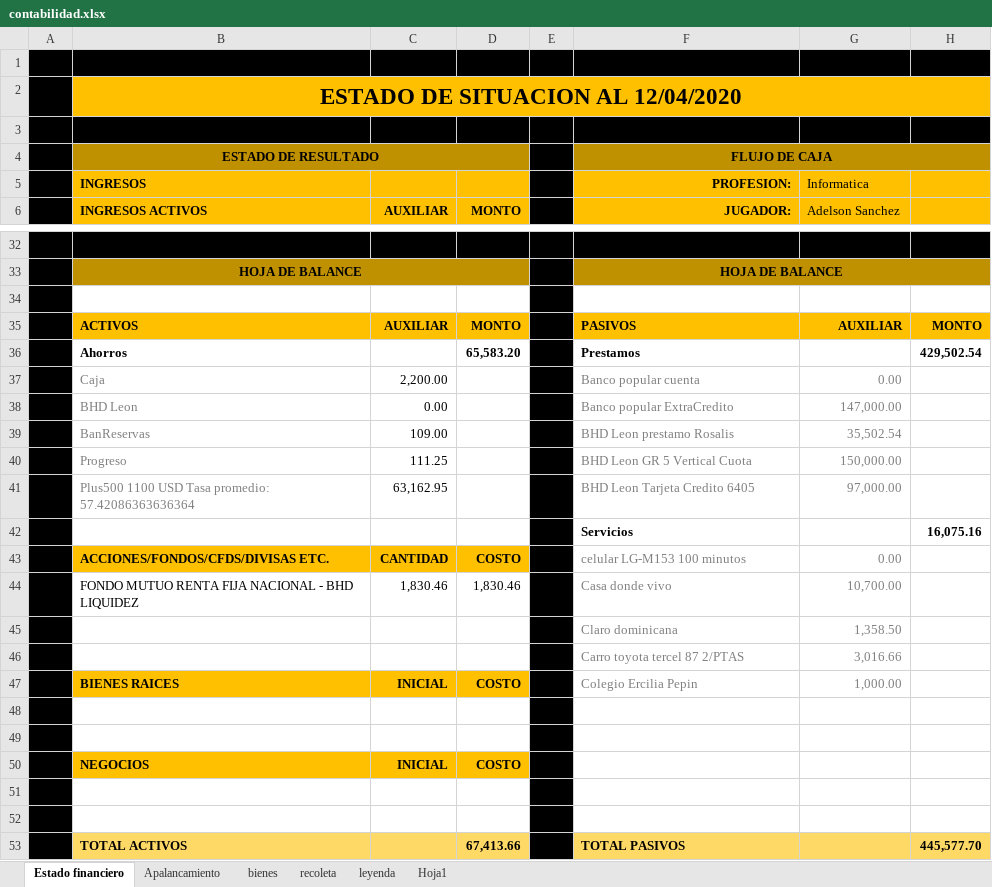
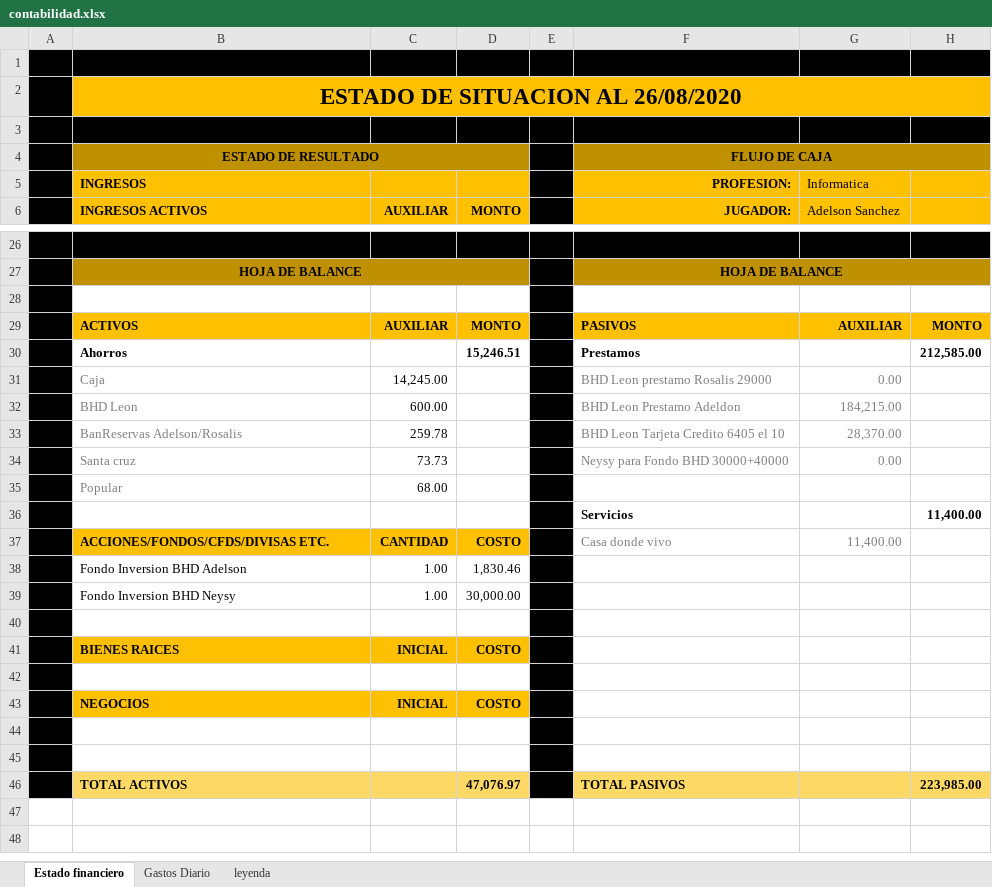
Before and after one commit to Adelson-org/utilitario, an Excel workbook: Contabilidad/contabilidad.xlsx, sheet Estado financiero, drawn as a sheet; only a part is shown, gaps mark what is left out; values as stored, in another font and other column widths than the file's, no borders; removed rows and columns are numbered as before the commit, all else as after; the diff covers the shown part only; the diff names each change by its address in the sheet, - before the commit and + after, or states it on an @@ line.

```diff
--- a/Contabilidad/contabilidad.xlsx (sheet Estado financiero)
+++ b/Contabilidad/contabilidad.xlsx (sheet Estado financiero)
-sheet tab: Apalancamiento
-sheet tab: bienes
-sheet tab: recoleta
-sheet tab: Hoja1
+sheet tab: Gastos Diario
-B2 (INGRESOS): ESTADO DE SITUACION AL 12/04/2020
+B2 (INGRESOS): ESTADO DE SITUACION AL 26/08/2020
-D30: 65,583.20
+D30: 15,246.51
-H30: 429,502.54
+H30: 212,585.00
-C31: 2,200.00
+C31: 14,245.00
-F31 (PROFESION:): Banco popular cuenta
+F31 (PROFESION:): BHD Leon prestamo Rosalis 29000
-C32: 0.00
+C32: 600.00
-F32 (PROFESION:): Banco popular ExtraCredito
+F32 (PROFESION:): BHD Leon Prestamo Adeldon
-G32 (Informatica): 147,000.00
+G32 (Informatica): 184,215.00
-row 39:  | BanReservas | 109.00 |  |  | BHD Leon prestamo Rosalis | 35,502.54
-row 40:  | Progreso | 111.25 |  |  | BHD Leon GR 5 Vertical Cuota | 150,000.00
-row 41:  | Plus500 1100 USD Tasa promedio: 57.42086363636364 | 63,162.95 |  |  | BHD Leon Tarjeta Credito 6405 | 97,000.00
-row 42:  |  |  |  |  | Servicios |  | 16,075.16
+row 33:  | BanReservas Adelson/Rosalis | 259.78 |  |  | BHD Leon Tarjeta Credito 6405 el 10 | 28,370.00
+row 34:  | Santa cruz | 73.73 |  |  | Neysy para Fondo BHD 30000+40000 | 0.00
+row 35:  | Popular | 68.00
+row 36:  |  |  |  |  | Servicios |  | 11,400.00
-F37 (PROFESION:): celular LG-M153 100 minutos
+F37 (PROFESION:): Casa donde vivo
-G37 (Informatica): 0.00
+G37 (Informatica): 11,400.00
-row 44:  | FONDO MUTUO RENTA FIJA NACIONAL - BHD LIQUIDEZ | 1,830.46 | 1,830.46 |  | Casa donde vivo | 10,700.00
-row 45:  |  |  |  |  | Claro dominicana | 1,358.50
-row 46:  |  |  |  |  | Carro toyota tercel 87 2/PTAS | 3,016.66
-row 47:  | BIENES RAICES | INICIAL | COSTO |  | Colegio Ercilia Pepin | 1,000.00
+row 38:  | Fondo Inversion BHD Adelson | 1.00 | 1,830.46
+row 39:  | Fondo Inversion BHD Neysy | 1.00 | 30,000.00
+row 41:  | BIENES RAICES | INICIAL | COSTO
-D46: 67,413.66
+D46: 47,076.97
-H46: 445,577.70
+H46: 223,985.00
```
Also changed, not shown: 7 added rows, 13 removed rows and 13 edited cells elsewhere in this sheet, 2 other files.
